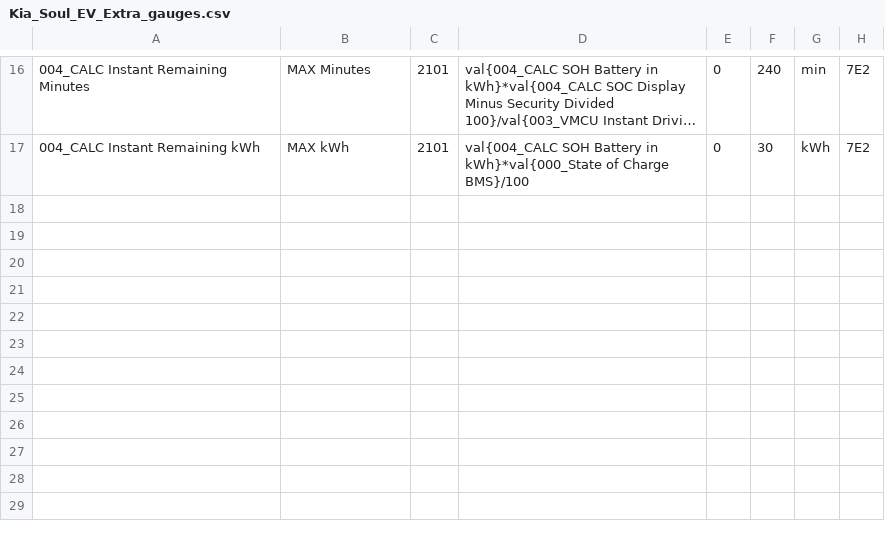
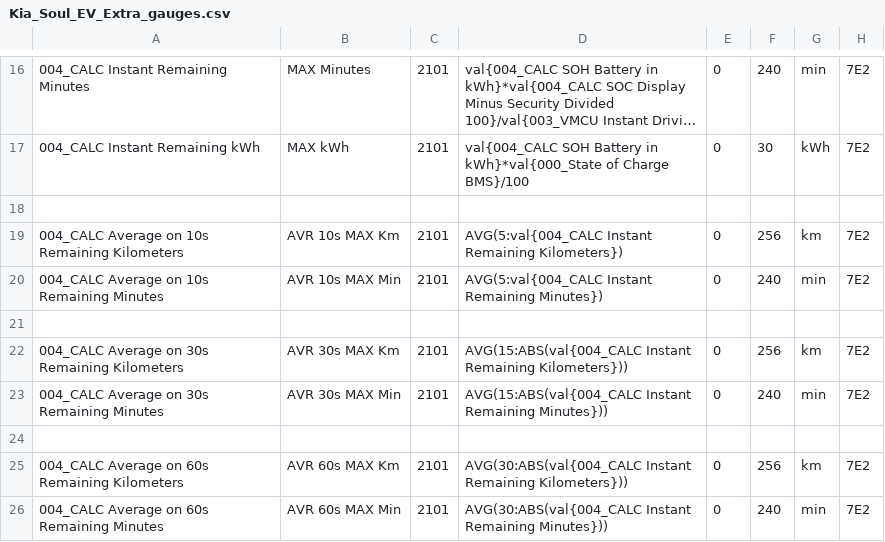
Before and after one commit to pemessier/KiaSoulEV_Torque, a CSV file: extendedpids/Kia_Soul_EV_Extra_gauges.csv, drawn as a sheet; only a part is shown, gaps mark what is left out; long unchanged cells end in ….

Commit message:
Data from "Kia Soul EV 2014-2016 Torque CUSTOM PIDS CSV v7.zip" by SoulEV2016

```diff
--- a/extendedpids/Kia_Soul_EV_Extra_gauges.csv
+++ b/extendedpids/Kia_Soul_EV_Extra_gauges.csv
@@ -17 +17,10 @@
 004_CALC Instant Remaining kWh,MAX kWh,2101,val{004_CALC SOH Battery in kWh}*val{000_State of Charge BMS}/100,0,30,kWh,7E2
+
+004_CALC Average on 10s Remaining Kilometers,AVR 10s MAX Km,2101,AVG(5:val{004_CALC Instant Remaining Kilometers}),0,256,km,7E2
+004_CALC Average on 10s Remaining Minutes,AVR 10s MAX Min,2101,AVG(5:val{004_CALC Instant Remaining Minutes}),0,240,min,7E2
+
+004_CALC Average on 30s Remaining Kilometers,AVR 30s MAX Km,2101,AVG(15:ABS(val{004_CALC Instant Remaining Kilometers})),0,256,km,7E2
+004_CALC Average on 30s Remaining Minutes,AVR 30s MAX Min,2101,AVG(15:ABS(val{004_CALC Instant Remaining Minutes})),0,240,min,7E2
+
+004_CALC Average on 60s Remaining Kilometers,AVR 60s MAX Km,2101,AVG(30:ABS(val{004_CALC Instant Remaining Kilometers})),0,256,km,7E2
+004_CALC Average on 60s Remaining Minutes,AVR 60s MAX Min,2101,AVG(30:ABS(val{004_CALC Instant Remaining Minutes})),0,240,min,7E2
```
Also changed, not shown: extendedpids/Kia_Soul_EV_Extra_data.csv, extendedpids/Kia_Soul_EV_OBC2015_data.csv, 1 other file.
